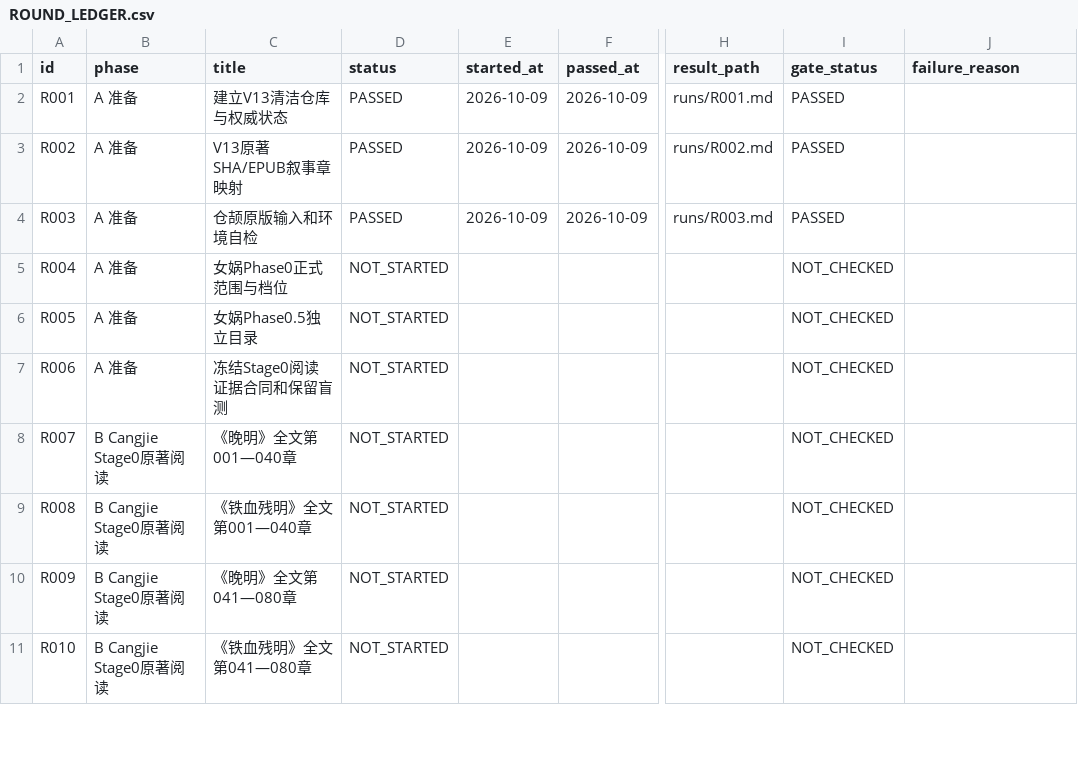
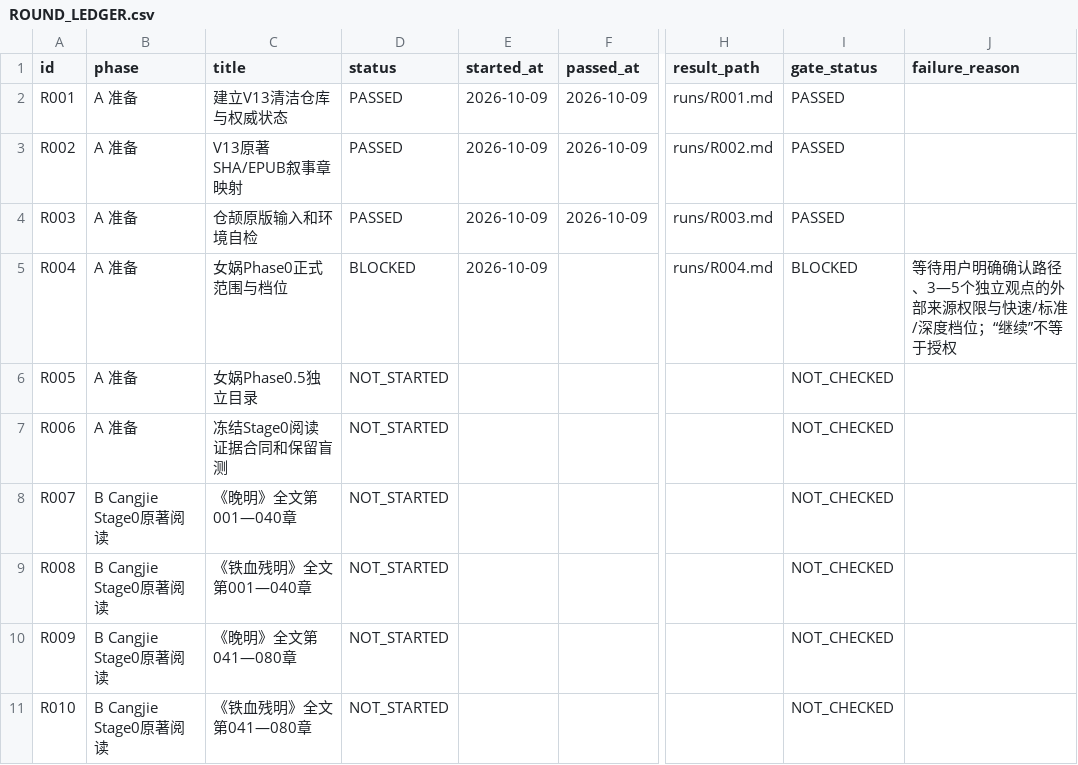
Before and after one commit to xiaolongnv6866-gif/V13, a CSV file: ROUND_LEDGER.csv, drawn as a sheet; only a part is shown, gaps mark what is left out; the diff names each change by its address in the sheet, - before the commit and + after, or states it on an @@ line.

Commit message:
V13 R004 BLOCKED: propose Nuwa Phase0 theme, sourcing and budget user gate

```diff
--- a/ROUND_LEDGER.csv
+++ b/ROUND_LEDGER.csv
-D5 (status): NOT_STARTED
+D5 (status): BLOCKED
-E5 (started_at): (empty)
+E5 (started_at): 2026-10-09
-H5 (result_path): (empty)
+H5 (result_path): runs/R004.md
-I5 (gate_status): NOT_CHECKED
+I5 (gate_status): BLOCKED
-J5 (failure_reason): (empty)
+J5 (failure_reason): 等待用户明确确认路径、3—5个独立观点的外部来源权限与快速/标准/深度档位；“继续”不等于授权
```
Also changed, not shown: 5 other files.
